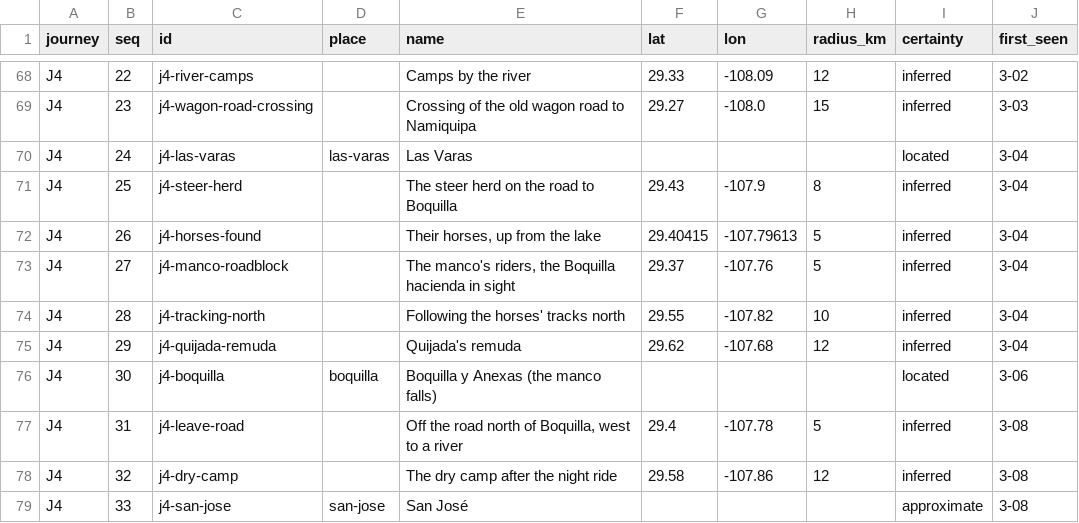
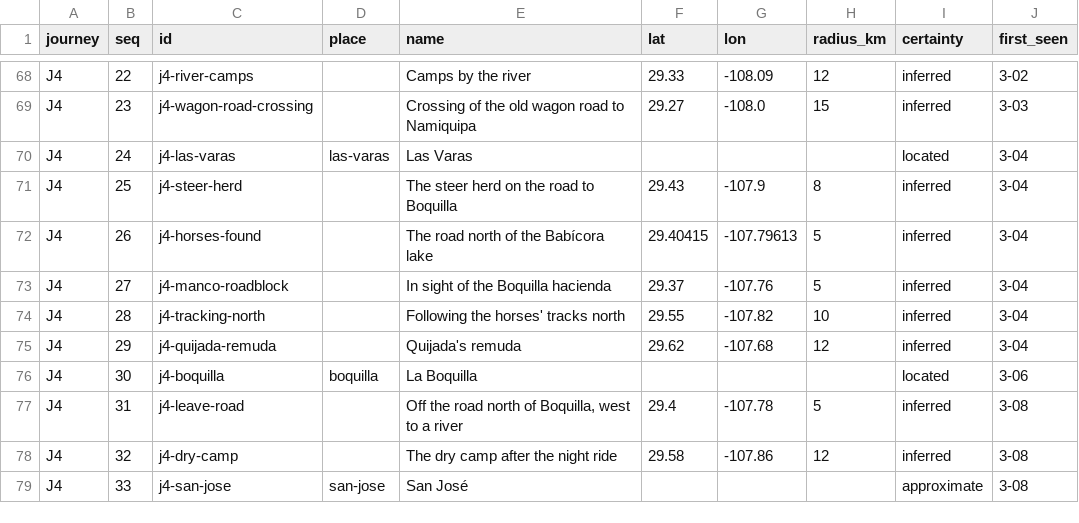
Before and after one commit to JBurkinshaw/crossing-map, a CSV file: pipeline/seeds/stops.csv, drawn as a sheet; only a part is shown, gaps mark what is left out; the diff covers the shown part only; the diff names each change by its address in the sheet, - before the commit and + after, or states it on an @@ line.

```diff
--- a/pipeline/seeds/stops.csv
+++ b/pipeline/seeds/stops.csv
-E72 (name): Their horses, up from the lake
+E72 (name): The road north of the Babícora lake
-E73 (name): The manco's riders, the Boquilla hacienda in sight
+E73 (name): In sight of the Boquilla hacienda
-E76 (name): Boquilla y Anexas (the manco falls)
+E76 (name): La Boquilla
```
Also changed, not shown: 18 edited cells elsewhere in this file, pipeline/seeds/vignettes.csv, 16 other files.
